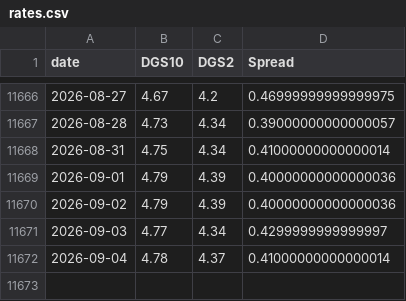
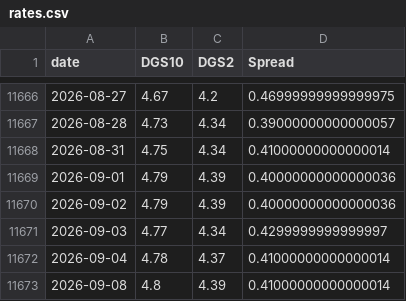
Before and after one commit to BamHIHedgeFundCEO/bamhi-web-reflex, a CSV file: data/rates.csv, drawn as a sheet; only a part is shown, gaps mark what is left out; the diff names each change by its address in the sheet, - before the commit and + after, or states it on an @@ line.

```diff
--- a/data/rates.csv
+++ b/data/rates.csv
+row 11673: 2026-09-08 | 4.8 | 4.39 | 0.41000000000000014
```
Also changed, not shown: data/breadth.csv, data/world_sectors.csv, 1 other file.
